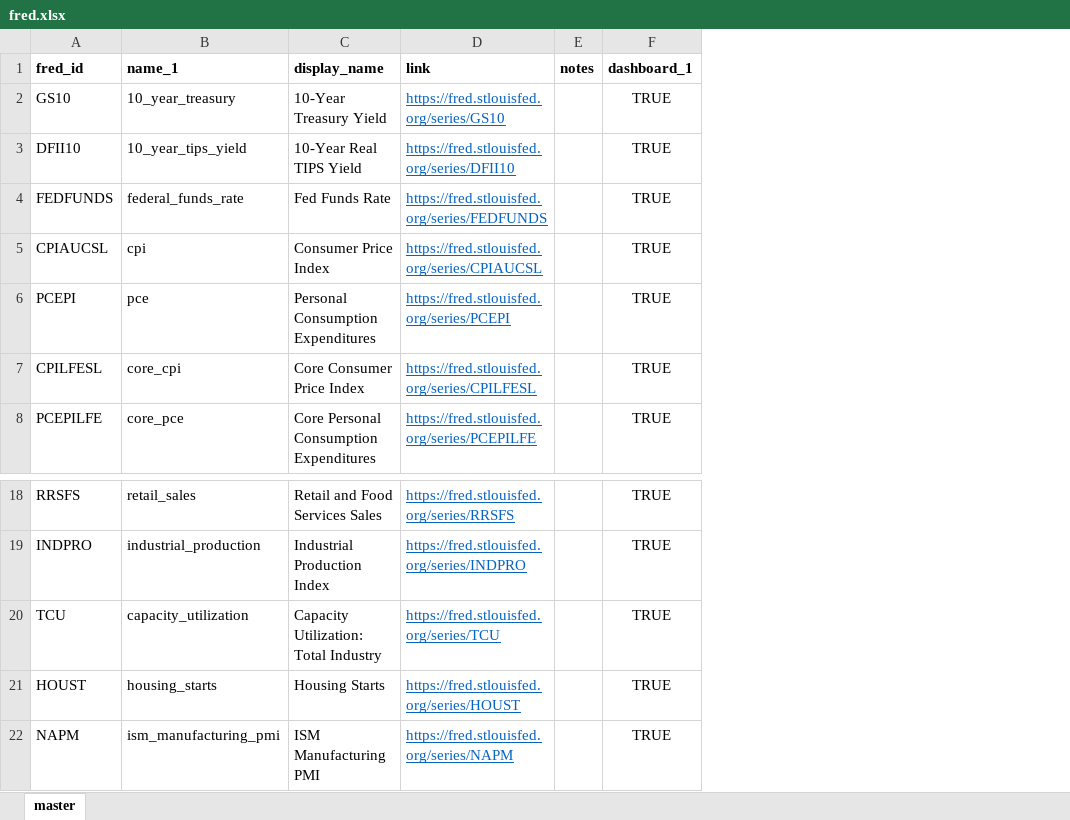
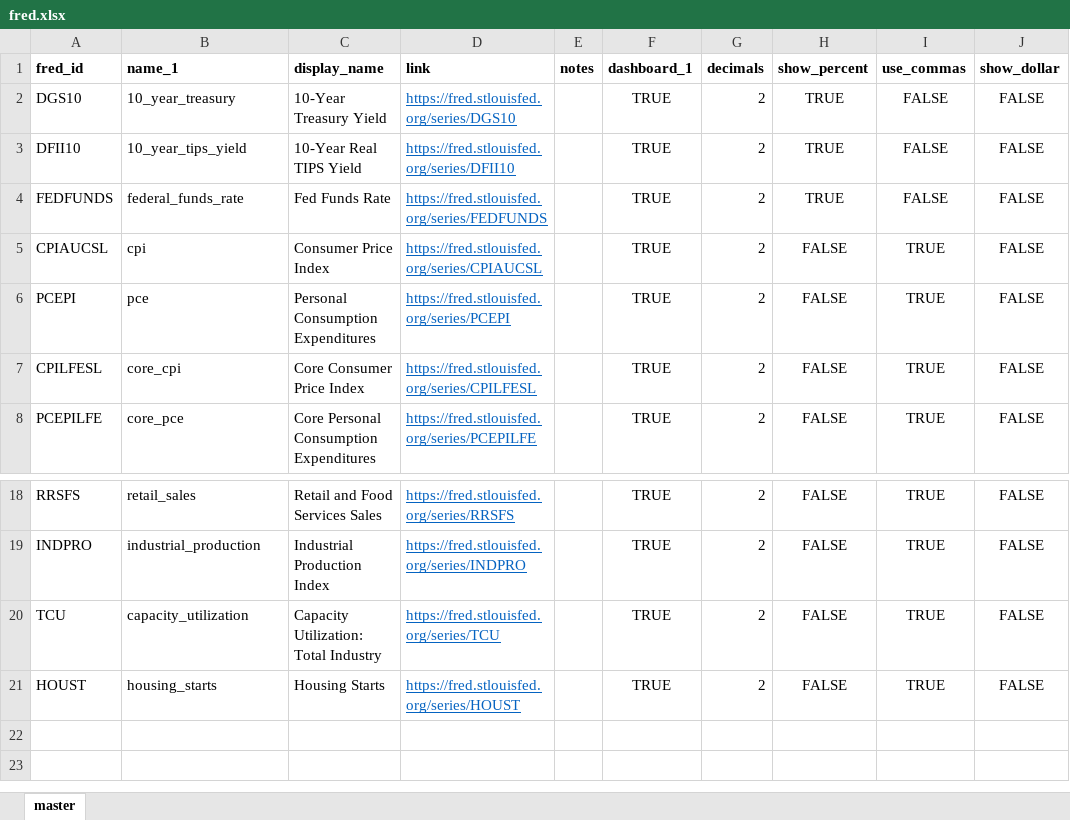
Before and after one commit to Brandt-moreThan4/BG_Mono, an Excel workbook: reference/fred.xlsx, sheet master, drawn as a sheet; only a part is shown, gaps mark what is left out; values as stored, in another font and other column widths than the file's, no borders; removed rows and columns are numbered as before the commit, all else as after; the diff names each change by its address in the sheet, - before the commit and + after, or states it on an @@ line.

Commit message:
completed basic formatting for macro dashboard

```diff
--- a/reference/fred.xlsx (sheet master)
+++ b/reference/fred.xlsx (sheet master)
+column G (decimals), rows 2-8: all 2; rows 18-21: all 2
+column H (show_percent), rows 2-8: TRUE | TRUE | TRUE | FALSE | FALSE | FALSE | FALSE; rows 18-21: all FALSE
+column I (use_commas), rows 2-8: FALSE | FALSE | FALSE | TRUE | TRUE | TRUE | TRUE; rows 18-21: all TRUE
+column J (show_dollar), rows 2-8: all FALSE; rows 18-21: all FALSE
-A2 (fred_id): GS10
+A2 (fred_id): DGS10
-D2 (link): https://fred.stlouisfed.org/series/GS10
+D2 (link): https://fred.stlouisfed.org/series/DGS10
-row 22: NAPM | ism_manufacturing_pmi | ISM Manufacturing PMI | https://fred.stlouisfed.org/series/NAPM |  | TRUE
```
Also changed, not shown: 2 other files.
